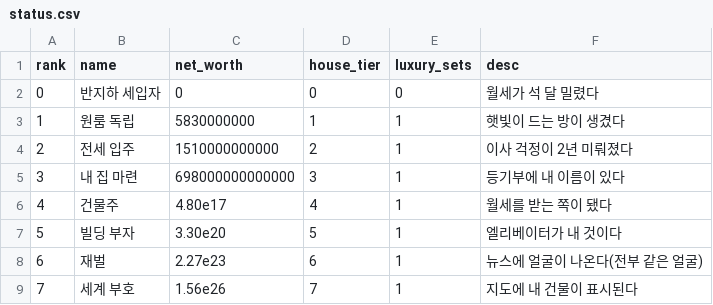
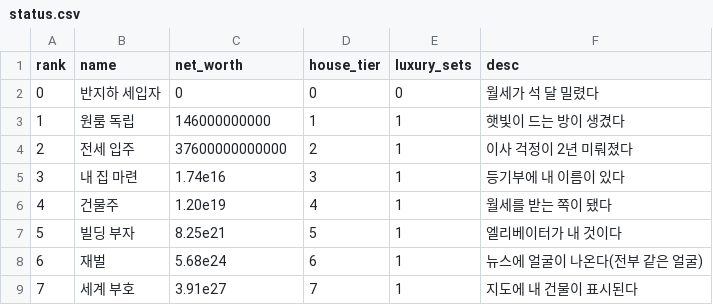
Before and after one commit to Kwon012/bunsin, a CSV file: Assets/_Project/Resources/Data/status.csv, drawn as a sheet.

```diff
--- a/Assets/_Project/Resources/Data/status.csv
+++ b/Assets/_Project/Resources/Data/status.csv
@@ -2,8 +2,8 @@ rank,name,net_worth,house_tier,luxury_sets,desc
 0,반지하 세입자,0,0,0,월세가 석 달 밀렸다
-1,원룸 독립,5830000000,1,1,햇빛이 드는 방이 생겼다
-2,전세 입주,1510000000000,2,1,이사 걱정이 2년 미뤄졌다
-3,내 집 마련,698000000000000,3,1,등기부에 내 이름이 있다
-4,건물주,4.80e17,4,1,월세를 받는 쪽이 됐다
-5,빌딩 부자,3.30e20,5,1,엘리베이터가 내 것이다
-6,재벌,2.27e23,6,1,뉴스에 얼굴이 나온다(전부 같은 얼굴)
-7,세계 부호,1.56e26,7,1,지도에 내 건물이 표시된다
+1,원룸 독립,146000000000,1,1,햇빛이 드는 방이 생겼다
+2,전세 입주,37600000000000,2,1,이사 걱정이 2년 미뤄졌다
+3,내 집 마련,1.74e16,3,1,등기부에 내 이름이 있다
+4,건물주,1.20e19,4,1,월세를 받는 쪽이 됐다
+5,빌딩 부자,8.25e21,5,1,엘리베이터가 내 것이다
+6,재벌,5.68e24,6,1,뉴스에 얼굴이 나온다(전부 같은 얼굴)
+7,세계 부호,3.91e27,7,1,지도에 내 건물이 표시된다
```
Also changed, not shown: Assets/_Project/Resources/Data/cities.csv, Assets/_Project/Resources/Data/economy.csv, 23 other files.
